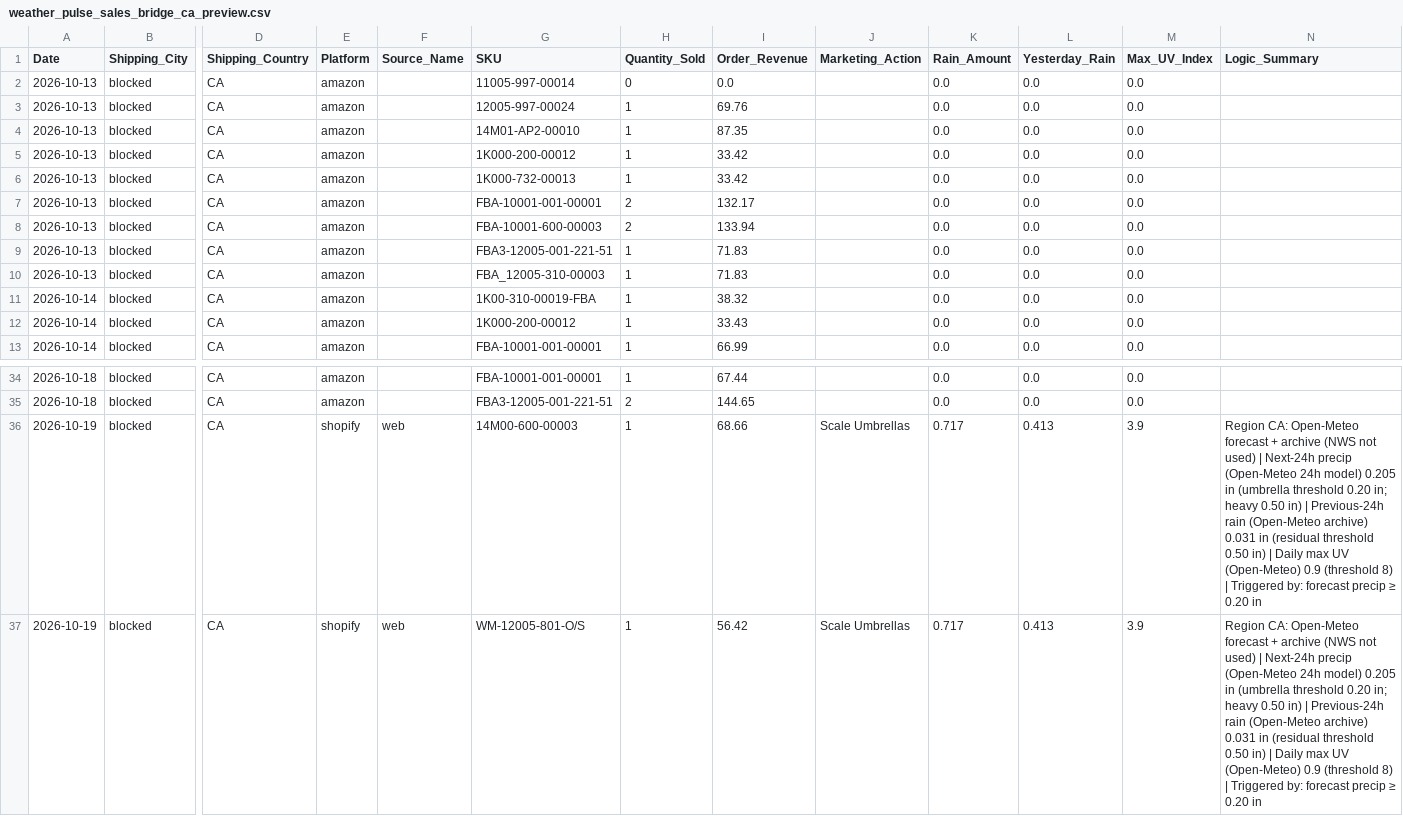
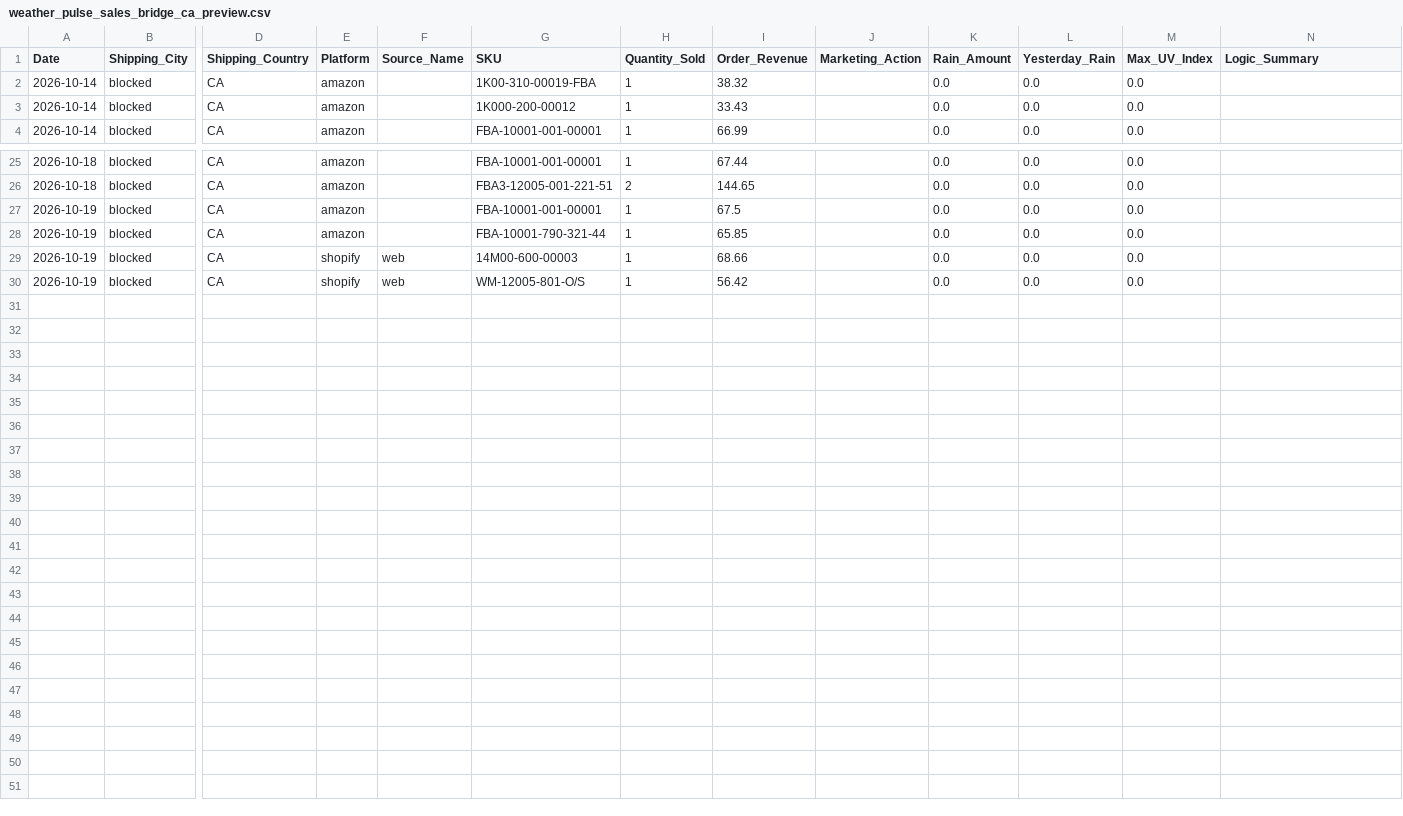
Before and after one commit to WeathermanInc/marketing-weather-engine, a CSV file: data/weather_pulse_sales_bridge_ca_preview.csv, drawn as a sheet; only a part is shown, gaps mark what is left out; removed rows and columns are numbered as before the commit, all else as after; rows hold the shown columns only; the diff names each change by its address in the sheet, - before the commit and + after, or states it on an @@ line.

```diff
--- a/data/weather_pulse_sales_bridge_ca_preview.csv
+++ b/data/weather_pulse_sales_bridge_ca_preview.csv
-row 2: 2026-10-13 | blocked | CA | amazon |  | 11005-997-00014 | 0 | 0.0 |  | 0.0 | 0.0 | 0.0
-row 3: 2026-10-13 | blocked | CA | amazon |  | 12005-997-00024 | 1 | 69.76 |  | 0.0 | 0.0 | 0.0
-row 4: 2026-10-13 | blocked | CA | amazon |  | 14M01-AP2-00010 | 1 | 87.35 |  | 0.0 | 0.0 | 0.0
-row 5: 2026-10-13 | blocked | CA | amazon |  | 1K000-200-00012 | 1 | 33.42 |  | 0.0 | 0.0 | 0.0
-row 6: 2026-10-13 | blocked | CA | amazon |  | 1K000-732-00013 | 1 | 33.42 |  | 0.0 | 0.0 | 0.0
-row 7: 2026-10-13 | blocked | CA | amazon |  | FBA-10001-001-00001 | 2 | 132.17 |  | 0.0 | 0.0 | 0.0
-row 8: 2026-10-13 | blocked | CA | amazon |  | FBA-10001-600-00003 | 2 | 133.94 |  | 0.0 | 0.0 | 0.0
-row 9: 2026-10-13 | blocked | CA | amazon |  | FBA3-12005-001-221-51 | 1 | 71.83 |  | 0.0 | 0.0 | 0.0
-row 10: 2026-10-13 | blocked | CA | amazon |  | FBA_12005-310-00003 | 1 | 71.83 |  | 0.0 | 0.0 | 0.0
+row 27: 2026-10-19 | blocked | CA | amazon |  | FBA-10001-001-00001 | 1 | 67.5 |  | 0.0 | 0.0 | 0.0
+row 28: 2026-10-19 | blocked | CA | amazon |  | FBA-10001-790-321-44 | 1 | 65.85 |  | 0.0 | 0.0 | 0.0
-J29:J30 (Marketing_Action): Scale Umbrellas
+J29:J30 (Marketing_Action): (empty)
-K29:K30 (Rain_Amount): 0.717
+K29:K30 (Rain_Amount): 0.0
-L29:L30 (Yesterday_Rain): 0.413
+L29:L30 (Yesterday_Rain): 0.0
-M29:M30 (Max_UV_Index): 3.9
+M29:M30 (Max_UV_Index): 0.0
-N29:N30 (Logic_Summary): Region CA: Open-Meteo forecast + archive (NWS not used) | Next-24h precip (Open-Meteo 24h model) 0.205 in (umbrella threshold 0.20 in; heavy 0.50 in) | Previous-24h rain (Open-Meteo archive) 0.031 in (residual threshold 0.50 in) | Daily max UV (Open-Meteo) 0.9 (threshold 8) | Triggered by: forecast precip ≥ 0.20 in
+N29:N30 (Logic_Summary): (empty)
```
Also changed, not shown: data/city_sales_overlay.csv, data/weather_pulse_audit_uk_preview.csv, 6 other files.
